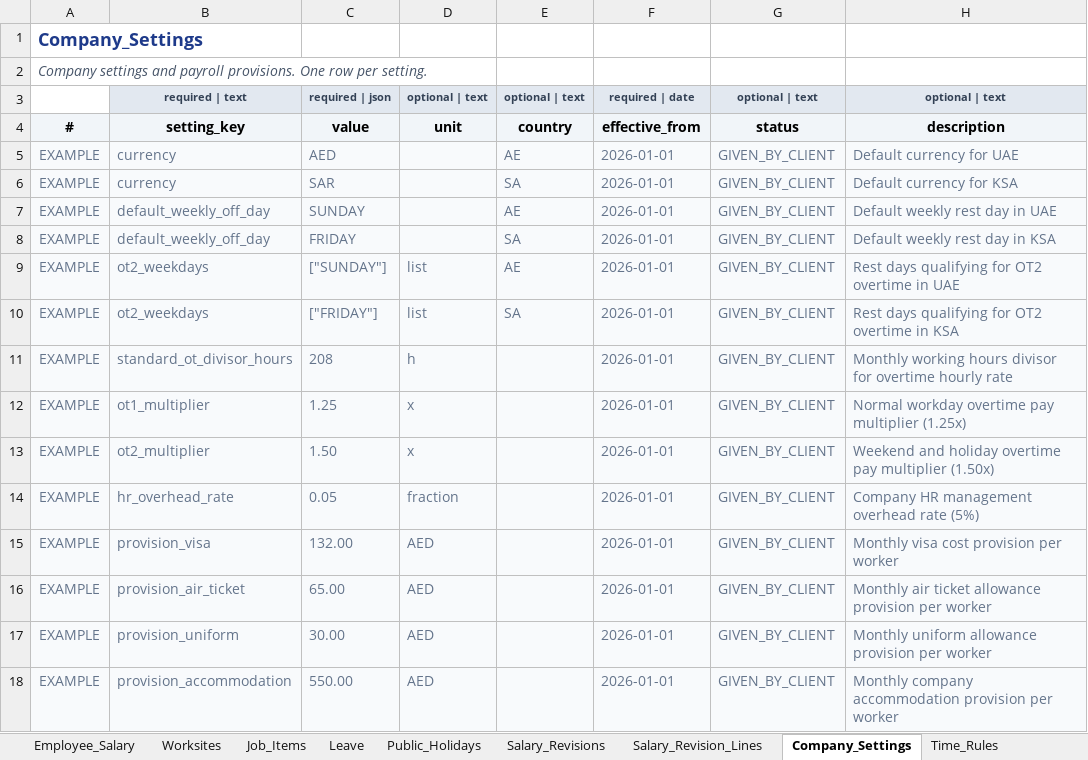
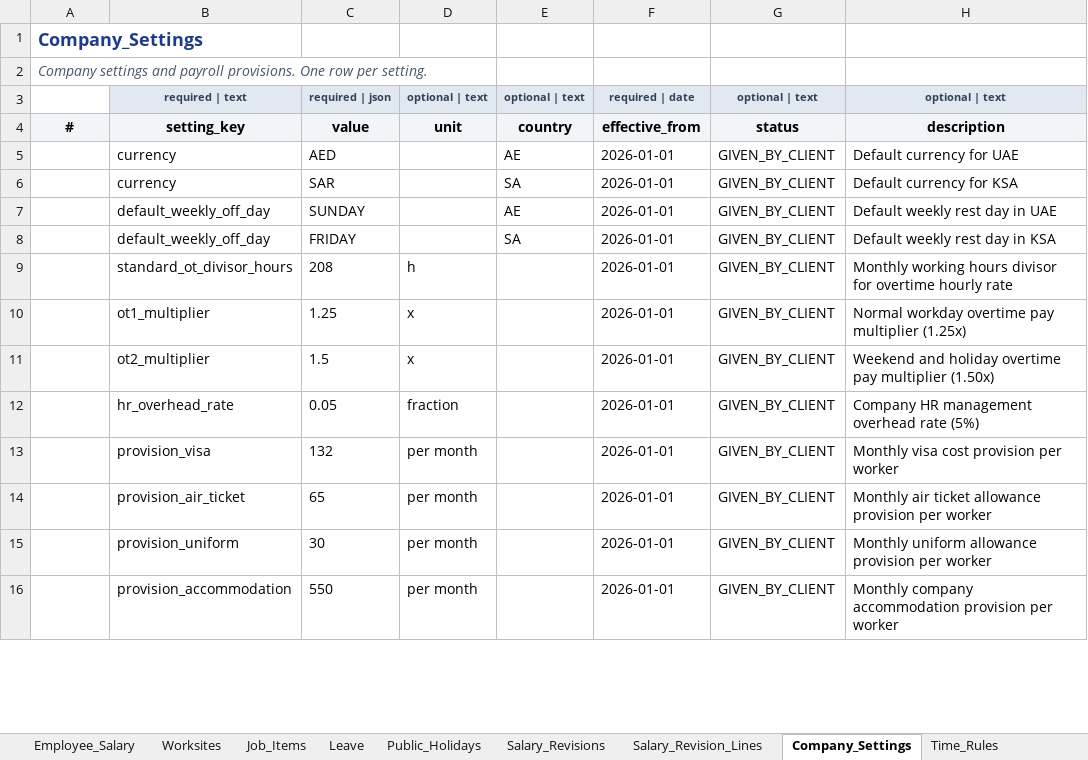
Before and after one commit to eberjohns/field-worker-tracker, an Excel workbook: docs/import-templates/FieldWorkerTracker_Import_Template_v1.0.xlsx, sheet Company_Settings, drawn as a sheet; only a part is shown; values as stored, in another font and other column widths than the file's, no borders; removed rows and columns are numbered as before the commit, all else as after; the diff covers the shown part only; the diff names each change by its address in the sheet, - before the commit and + after, or states it on an @@ line.

```diff
--- a/docs/import-templates/FieldWorkerTracker_Import_Template_v1.0.xlsx (sheet Company_Settings)
+++ b/docs/import-templates/FieldWorkerTracker_Import_Template_v1.0.xlsx (sheet Company_Settings)
-A5:A8: EXAMPLE
+A5:A8: (empty)
-A5:H8 fill: #F8FAFC
+A5:H8 fill: none
-B5:C8 text colour: #64748B
+B5:C8 text colour: black
-E5:H8 text colour: #64748B
+E5:H8 text colour: black
-row 9: EXAMPLE | ot2_weekdays | ["SUNDAY"] | list | AE | 2026-01-01 | GIVEN_BY_CLIENT | Rest days qualifying for OT2 overtime in UAE
-row 10: EXAMPLE | ot2_weekdays | ["FRIDAY"] | list | SA | 2026-01-01 | GIVEN_BY_CLIENT | Rest days qualifying for OT2 overtime in KSA
-A9:A16: EXAMPLE
+A9:A16: (empty)
-A9:H16 fill: #F8FAFC
+A9:H16 fill: none
-B9:D16 text colour: #64748B
+B9:D16 text colour: black
-F9:H16 text colour: #64748B
+F9:H16 text colour: black
-C11: 1.50
+C11: 1.5
-C13: 132.00
+C13: 132
-D13:D16: AED
+D13:D16: per month
-C14: 65.00
+C14: 65
-C15: 30.00
+C15: 30
-C16: 550.00
+C16: 550
```
Also changed, not shown: 10 added rows, 10 removed rows, 30 edited cells and cell formats elsewhere in this sheet, sheet README, 49 other files.
